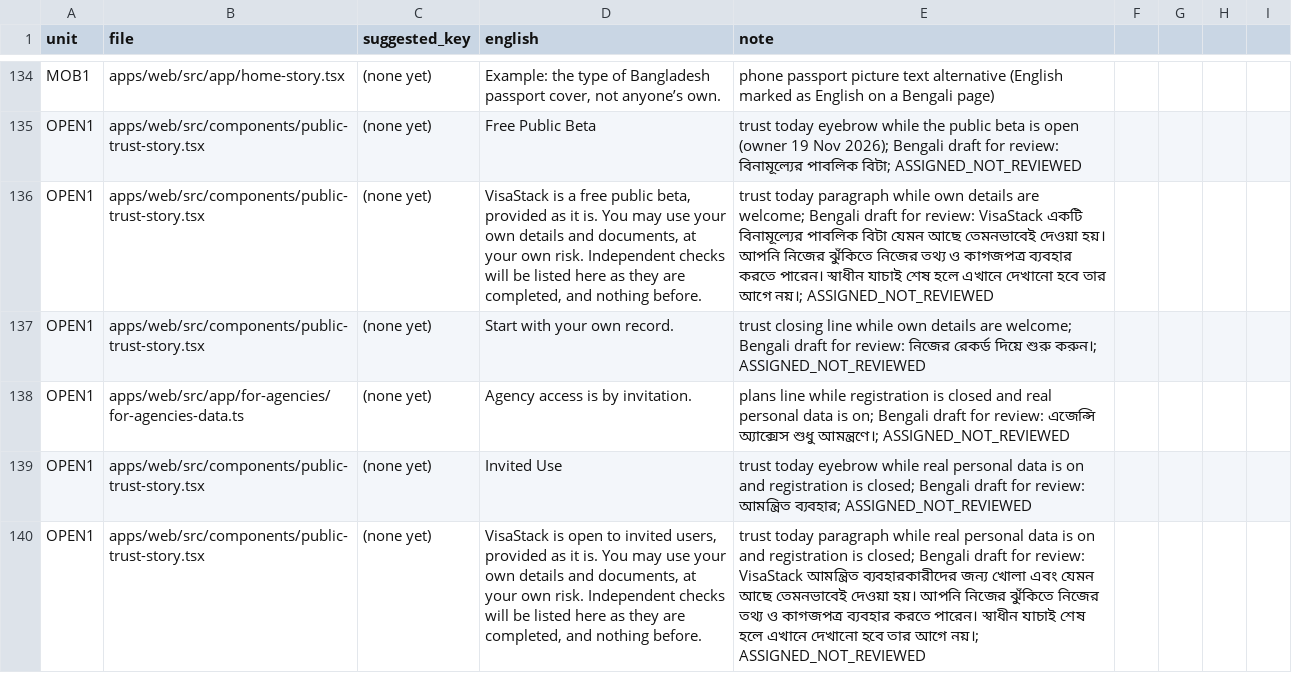
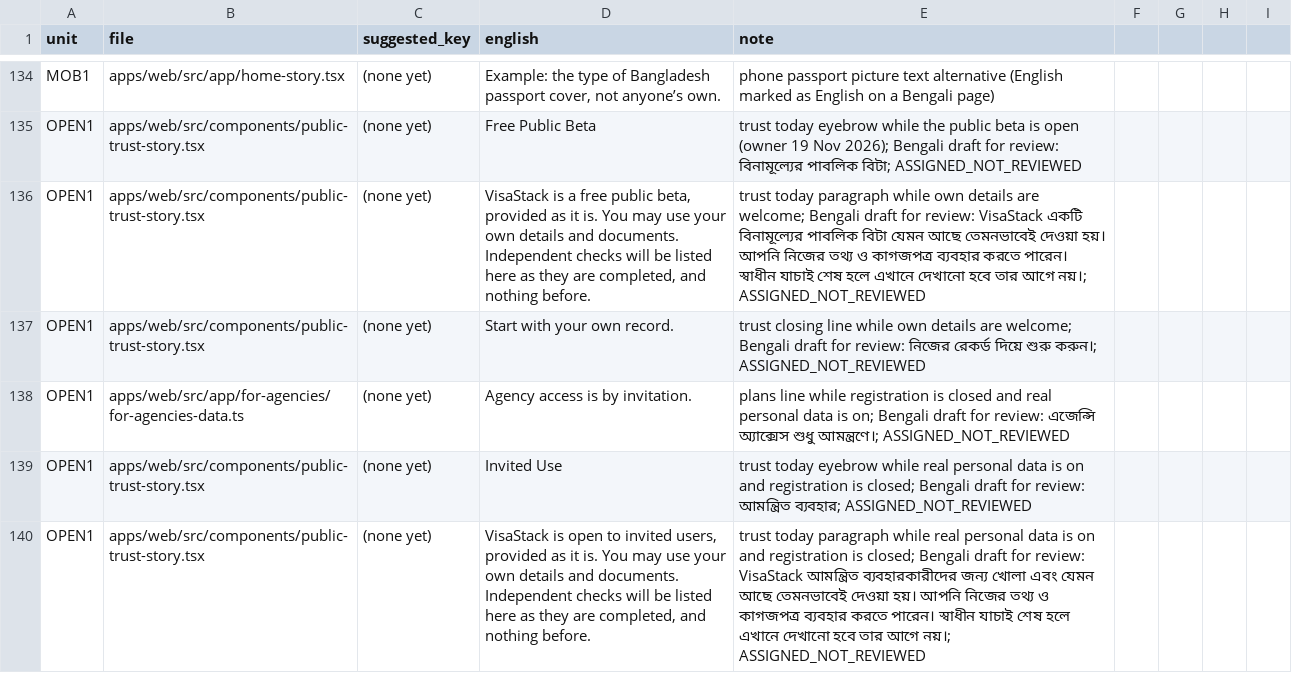
Before and after one commit to sadatnitex/visastack, a CSV file: docs/upgrades/programme/pub/PUB-bn-words.csv, drawn as a sheet; only a part is shown, gaps mark what is left out.

```diff
--- a/docs/upgrades/programme/pub/PUB-bn-words.csv
+++ b/docs/upgrades/programme/pub/PUB-bn-words.csv
@@ -135,3 +135,3 @@ MOB1,apps/web/src/app/home-story.tsx,(none yet),"Example: the type of Bangladesh
 OPEN1,apps/web/src/components/public-trust-story.tsx,(none yet),"Free Public Beta",trust today eyebrow while the public beta is open (owner 19 Nov 2026); Bengali draft for review: বিনামূল্যের পাবলিক বিটা; ASSIGNED_NOT_REVIEWED
-OPEN1,apps/web/src/components/public-trust-story.tsx,(none yet),"VisaStack is a free public beta, provided as it is. You may use your own details and documents, at your own risk. Independent checks will be listed here as they are completed, and nothing before.",trust today paragraph while own details are welcome; Bengali draft for review: VisaStack একটি বিনামূল্যের পাবলিক বিটা যেমন আছে তেমনভাবেই দেওয়া হয়। আপনি নিজের ঝুঁকিতে নিজের তথ্য ও কাগজপত্র ব্যবহার করতে পারেন। স্বাধীন যাচাই শেষ হলে এখানে দেখানো হবে তার আগে নয়।; ASSIGNED_NOT_REVIEWED
+OPEN1,apps/web/src/components/public-trust-story.tsx,(none yet),"VisaStack is a free public beta, provided as it is. You may use your own details and documents. Independent checks will be listed here as they are completed, and nothing before.",trust today paragraph while own details are welcome; Bengali draft for review: VisaStack একটি বিনামূল্যের পাবলিক বিটা যেমন আছে তেমনভাবেই দেওয়া হয়। আপনি নিজের তথ্য ও কাগজপত্র ব্যবহার করতে পারেন। স্বাধীন যাচাই শেষ হলে এখানে দেখানো হবে তার আগে নয়।; ASSIGNED_NOT_REVIEWED
 OPEN1,apps/web/src/components/public-trust-story.tsx,(none yet),"Start with your own record.",trust closing line while own details are welcome; Bengali draft for review: নিজের রেকর্ড দিয়ে শুরু করুন।; ASSIGNED_NOT_REVIEWED
@@ -139,2 +139,2 @@ OPEN1,apps/web/src/app/for-agencies/for-agencies-data.ts,(none yet),"Agency acce
 OPEN1,apps/web/src/components/public-trust-story.tsx,(none yet),"Invited Use",trust today eyebrow while real personal data is on and registration is closed; Bengali draft for review: আমন্ত্রিত ব্যবহার; ASSIGNED_NOT_REVIEWED
-OPEN1,apps/web/src/components/public-trust-story.tsx,(none yet),"VisaStack is open to invited users, provided as it is. You may use your own details and documents, at your own risk. Independent checks will be listed here as they are completed, and nothing before.",trust today paragraph while real personal data is on and registration is closed; Bengali draft for review: VisaStack আমন্ত্রিত ব্যবহারকারীদের জন্য খোলা এবং যেমন আছে তেমনভাবেই দেওয়া হয়। আপনি নিজের ঝুঁকিতে নিজের তথ্য ও কাগজপত্র ব্যবহার করতে পারেন। স্বাধীন যাচাই শেষ হলে এখানে দেখানো হবে তার আগে নয়।; ASSIGNED_NOT_REVIEWED
+OPEN1,apps/web/src/components/public-trust-story.tsx,(none yet),"VisaStack is open to invited users, provided as it is. You may use your own details and documents. Independent checks will be listed here as they are completed, and nothing before.",trust today paragraph while real personal data is on and registration is closed; Bengali draft for review: VisaStack আমন্ত্রিত ব্যবহারকারীদের জন্য খোলা এবং যেমন আছে তেমনভাবেই দেওয়া হয়। আপনি নিজের তথ্য ও কাগজপত্র ব্যবহার করতে পারেন। স্বাধীন যাচাই শেষ হলে এখানে দেখানো হবে তার আগে নয়।; ASSIGNED_NOT_REVIEWED
```
Also changed, not shown: 5 other files.
